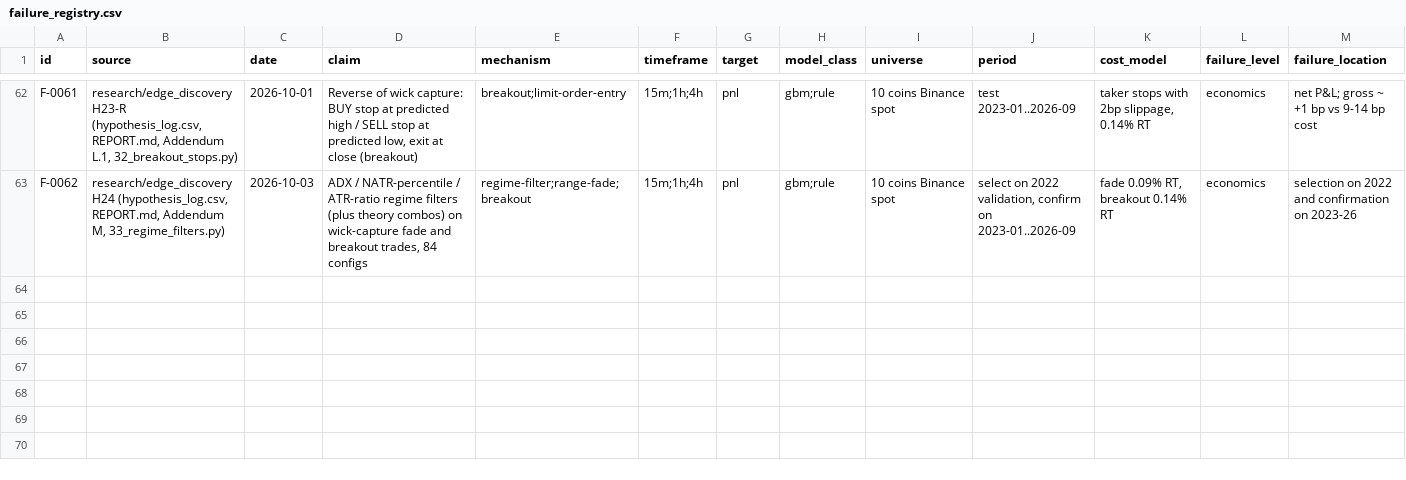
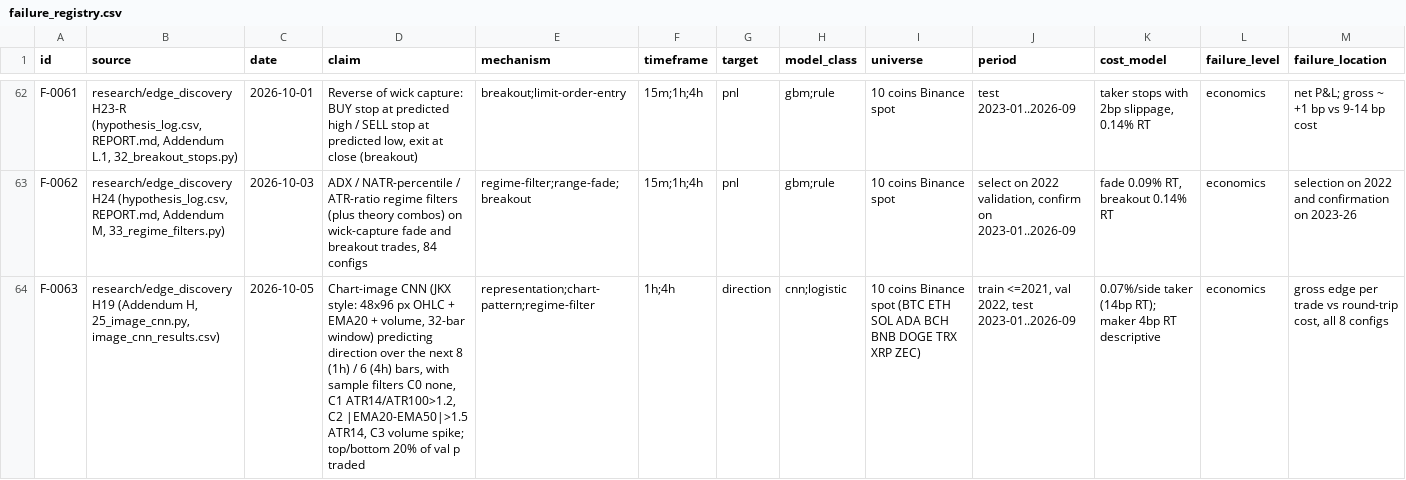
Before and after one commit to yuosef772424/crypto-signal-prediction, a CSV file: docs/research/failure_registry.csv, drawn as a sheet; only a part is shown, gaps mark what is left out; rows hold the shown columns only; the diff names each change by its address in the sheet, - before the commit and + after, or states it on an @@ line.

```diff
--- a/docs/research/failure_registry.csv
+++ b/docs/research/failure_registry.csv
+row 64: F-0063 | research/edge_discovery H19 (Addendum H, 25_image_cnn.py, image_cnn_results.csv) | 2026-10-05 | Chart-image CNN (JKX style: 48x96 px OHLC + EMA20 + volume, 32-bar window) predicting direction over the next 8 (1h) / 6 (4h) bars, with sample filters C0 none, C1 ATR14/ATR100>1.2, C2 |EMA20-EMA50|>1.5 ATR14, C3 volume spike; top/bottom 20% of val p traded | representation;chart-pattern;regime-filter | 1h;4h | direction | cnn;logistic | 10 coins Binance spot (BTC ETH SOL ADA BCH BNB DOGE TRX XRP ZEC) | train <=2021, val 2022, test 2023-01..2026-09 | 0.07%/side taker (14bp RT); maker 4bp RT descriptive | economics | gross edge per trade vs round-trip cost, all 8 configs
```
Also changed, not shown: research/edge_discovery/hypothesis_log.csv, 5 other files.
